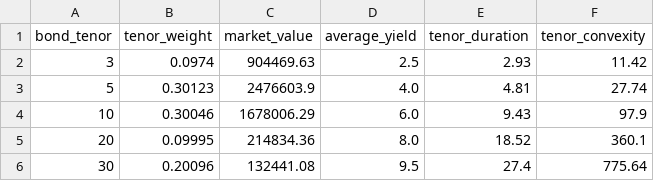
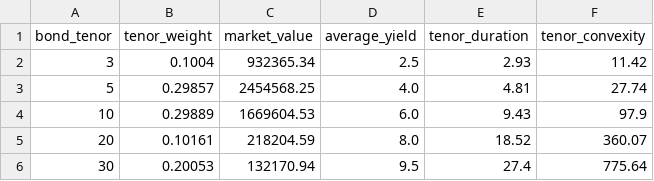
Before and after one commit to amason445/bond_portfolio_risk, a CSV file: outputs/portfolio_by_tenor.csv, drawn as a sheet.

Commit message:
Reran outputs

```diff
--- a/outputs/portfolio_by_tenor.csv
+++ b/outputs/portfolio_by_tenor.csv
@@ -1,6 +1,6 @@
 bond_tenor,tenor_weight,market_value,average_yield,tenor_duration,tenor_convexity
-3,0.0974,904469.63,2.5,2.93,11.42
-5,0.30123,2476603.9,4.0,4.81,27.74
-10,0.30046,1678006.29,6.0,9.43,97.9
-20,0.09995,214834.36,8.0,18.52,360.1
-30,0.20096,132441.08,9.5,27.4,775.64
+3,0.1004,932365.34,2.5,2.93,11.42
+5,0.29857,2454568.25,4.0,4.81,27.74
+10,0.29889,1669604.53,6.0,9.43,97.9
+20,0.10161,218204.59,8.0,18.52,360.07
+30,0.20053,132170.94,9.5,27.4,775.64
```
Also changed, not shown: 1 other file.
